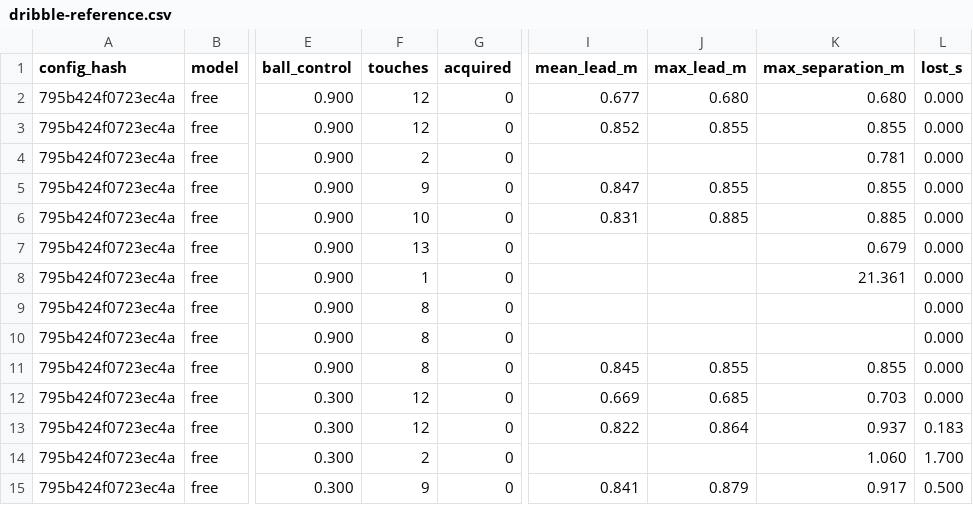
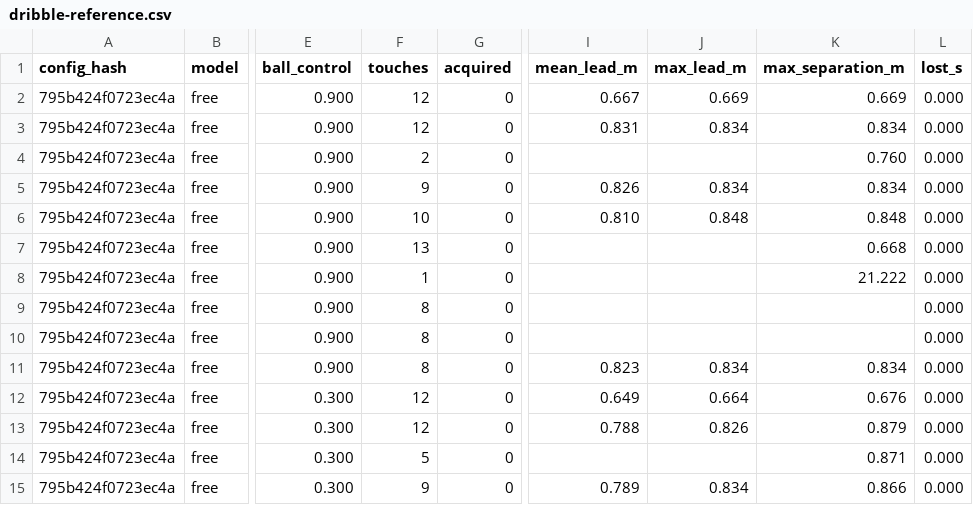
Before and after one commit to enkeldesign/eleven, a CSV file: docs/simulation/dribble-reference.csv, drawn as a sheet; only a part is shown, gaps mark what is left out; the diff covers the shown part only; the diff names each change by its address in the sheet, - before the commit and + after, or states it on an @@ line.

```diff
--- a/docs/simulation/dribble-reference.csv
+++ b/docs/simulation/dribble-reference.csv
-I2 (mean_lead_m): 0.677
+I2 (mean_lead_m): 0.667
-J2 (max_lead_m): 0.680
+J2 (max_lead_m): 0.669
-K2 (max_separation_m): 0.680
+K2 (max_separation_m): 0.669
-I3 (mean_lead_m): 0.852
+I3 (mean_lead_m): 0.831
-J3 (max_lead_m): 0.855
+J3 (max_lead_m): 0.834
-K3 (max_separation_m): 0.855
+K3 (max_separation_m): 0.834
-K4 (max_separation_m): 0.781
+K4 (max_separation_m): 0.760
-I5 (mean_lead_m): 0.847
+I5 (mean_lead_m): 0.826
-J5 (max_lead_m): 0.855
+J5 (max_lead_m): 0.834
-K5 (max_separation_m): 0.855
+K5 (max_separation_m): 0.834
-I6 (mean_lead_m): 0.831
+I6 (mean_lead_m): 0.810
-J6 (max_lead_m): 0.885
+J6 (max_lead_m): 0.848
-K6 (max_separation_m): 0.885
+K6 (max_separation_m): 0.848
-K7 (max_separation_m): 0.679
+K7 (max_separation_m): 0.668
-K8 (max_separation_m): 21.361
+K8 (max_separation_m): 21.222
-I11 (mean_lead_m): 0.845
+I11 (mean_lead_m): 0.823
-J11 (max_lead_m): 0.855
+J11 (max_lead_m): 0.834
-K11 (max_separation_m): 0.855
+K11 (max_separation_m): 0.834
-I12 (mean_lead_m): 0.669
+I12 (mean_lead_m): 0.649
-J12 (max_lead_m): 0.685
+J12 (max_lead_m): 0.664
-K12 (max_separation_m): 0.703
+K12 (max_separation_m): 0.676
-I13 (mean_lead_m): 0.822
+I13 (mean_lead_m): 0.788
-J13 (max_lead_m): 0.864
+J13 (max_lead_m): 0.826
-K13 (max_separation_m): 0.937
+K13 (max_separation_m): 0.879
-L13 (lost_s): 0.183
+L13 (lost_s): 0.000
-F14 (touches): 2
+F14 (touches): 5
-K14 (max_separation_m): 1.060
+K14 (max_separation_m): 0.871
-L14 (lost_s): 1.700
+L14 (lost_s): 0.000
-I15 (mean_lead_m): 0.841
+I15 (mean_lead_m): 0.789
-J15 (max_lead_m): 0.879
+J15 (max_lead_m): 0.834
-K15 (max_separation_m): 0.917
+K15 (max_separation_m): 0.866
-L15 (lost_s): 0.500
+L15 (lost_s): 0.000
```
Also changed, not shown: 59 edited cells elsewhere in this file, docs/simulation/challenge-reference.csv, docs/simulation/cpu-trials-reference.csv, 8 other files.
